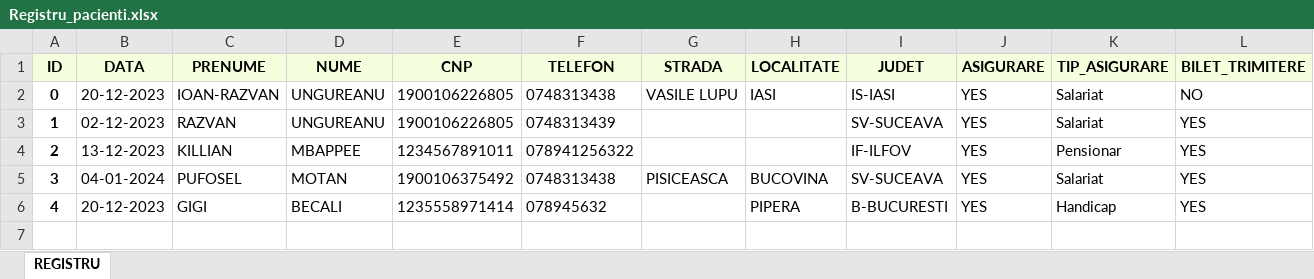
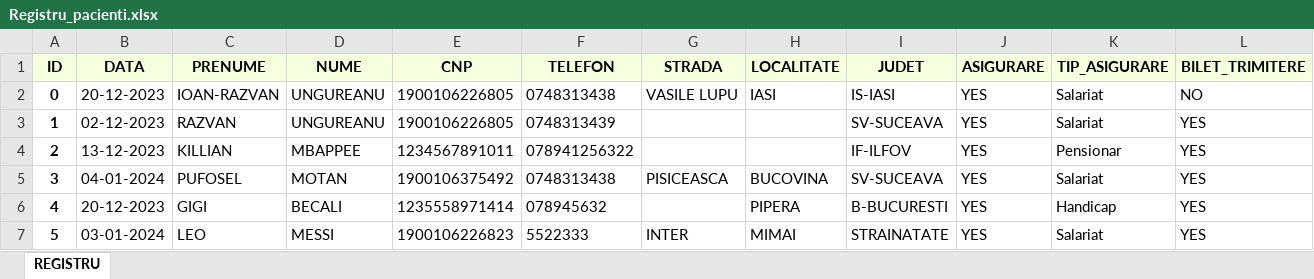
Before and after one commit to Razvan1990/FormSomnTkinterSqlExcel, an Excel workbook: Registru_Pacienti/excel_database/Registru_pacienti.xlsx, sheet REGISTRU, drawn as a sheet; only a part is shown; values as stored, in another font and other column widths than the file's, no borders; rows hold the shown columns only; the diff names each change by its address in the sheet, - before the commit and + after, or states it on an @@ line.

```diff
--- a/Registru_Pacienti/excel_database/Registru_pacienti.xlsx (sheet REGISTRU)
+++ b/Registru_Pacienti/excel_database/Registru_pacienti.xlsx (sheet REGISTRU)
+row 7: 5 | 03-01-2024 | LEO | MESSI | 1900106226823 | 5522333 | INTER | MIMAI | STRAINATATE | YES | Salariat | YES
```
Also changed, not shown: Registru_Programari/excel_database/Registru_programari.xlsx, 3 other files.
